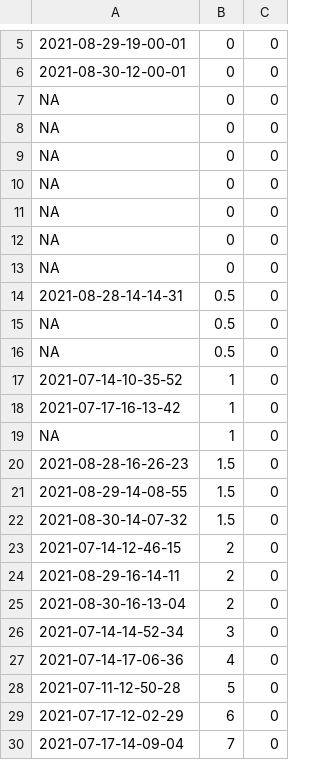
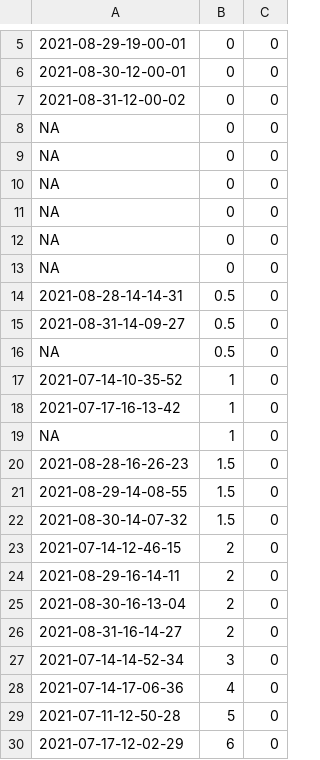
Before and after one commit to KandimallaPrat/fly-anesthesia-chamber, a CSV file: analysis/session-inventory.csv, drawn as a sheet; only a part is shown, gaps mark what is left out; the shorter side is filled out with more unchanged rows.

Commit message:
Added an extra 2% session

```diff
--- a/analysis/session-inventory.csv
+++ b/analysis/session-inventory.csv
@@ -6,3 +6,3 @@
 2021-08-30-12-00-01,0,0
-NA,0,0
+2021-08-31-12-00-02,0,0
 NA,0,0
@@ -14,3 +14,3 @@ NA,0,0
 2021-08-28-14-14-31,0.5,0
-NA,0.5,0
+2021-08-31-14-09-27,0.5,0
 NA,0.5,0
@@ -25,2 +25,3 @@ NA,1,0
 2021-08-30-16-13-04,2,0
+2021-08-31-16-14-27,2,0
 2021-07-14-14-52-34,3,0
```
